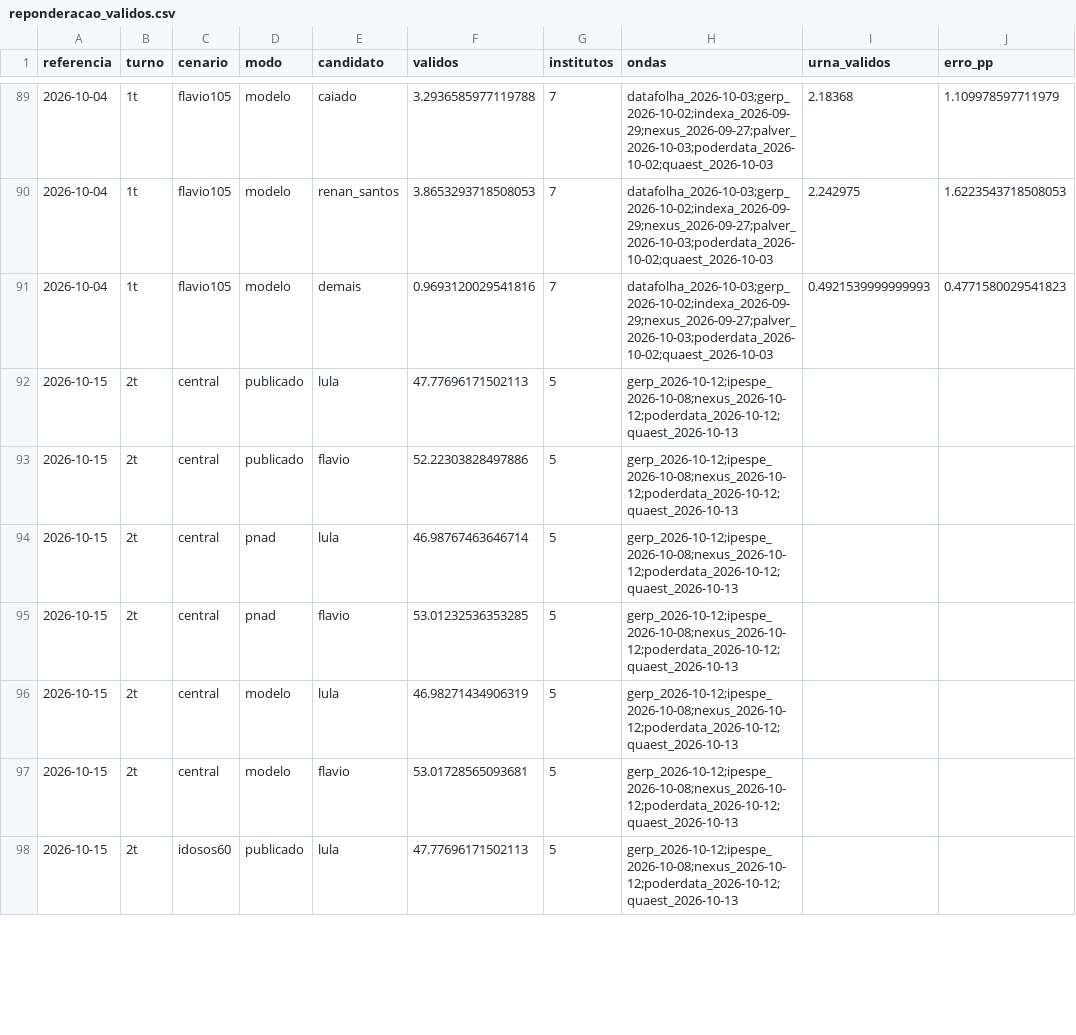
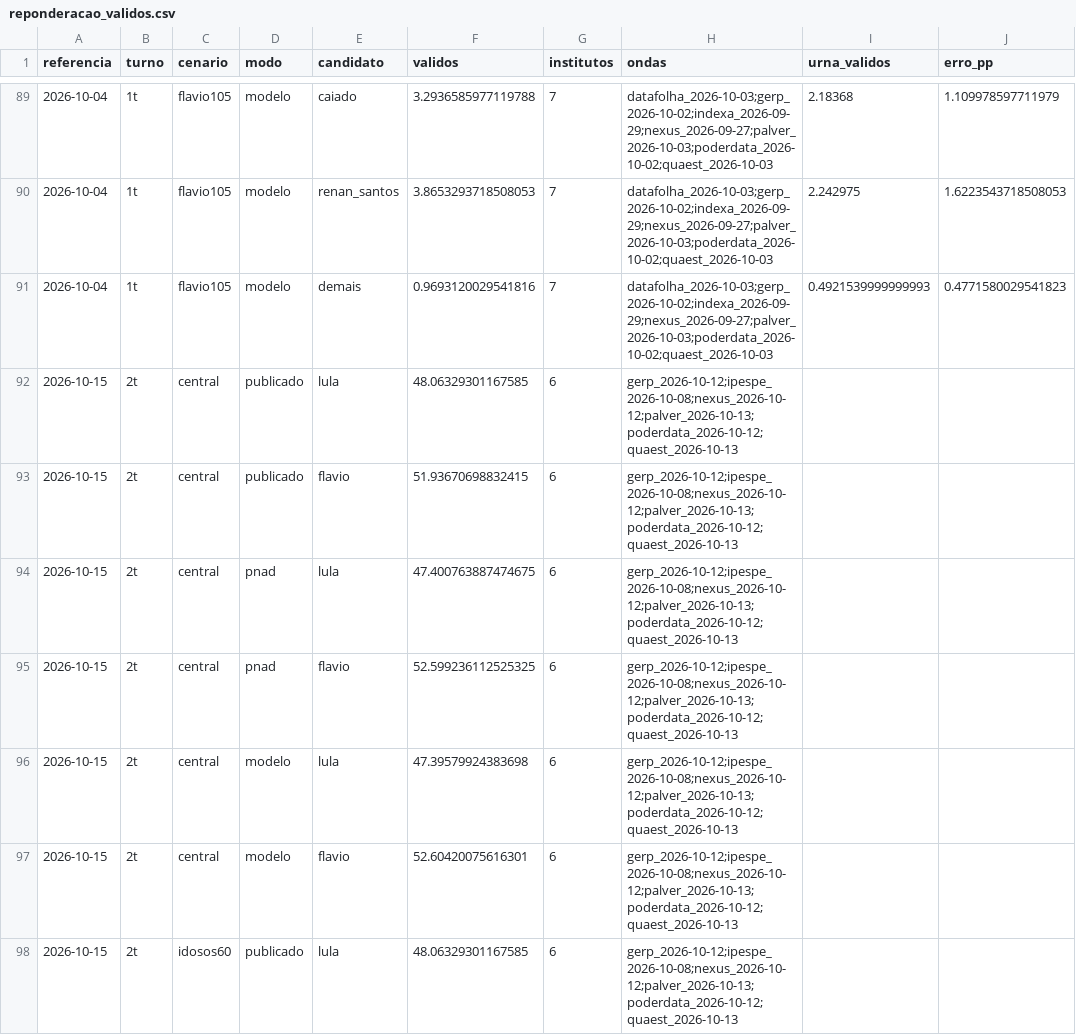
Before and after one commit to ArvorCo/PNAD, a CSV file: docs/assets/reponderacao_validos.csv, drawn as a sheet; only a part is shown, gaps mark what is left out; the diff covers the shown part only; the diff names each change by its address in the sheet, - before the commit and + after, or states it on an @@ line.

Commit message:
add reponderacao polls and evidence from 15 October

```diff
--- a/docs/assets/reponderacao_validos.csv
+++ b/docs/assets/reponderacao_validos.csv
-F92 (validos): 47.77696171502113
+F92 (validos): 48.06329301167585
-G92:G98 (institutos): 5
+G92:G98 (institutos): 6
-H92:H98 (ondas): gerp_2026-10-12;ipespe_2026-10-08;nexus_2026-10-12;poderdata_2026-10-12;quaest_2026-10-13
+H92:H98 (ondas): gerp_2026-10-12;ipespe_2026-10-08;nexus_2026-10-12;palver_2026-10-13;poderdata_2026-10-12;quaest_2026-10-13
-F93 (validos): 52.22303828497886
+F93 (validos): 51.93670698832415
-F94 (validos): 46.98767463646714
+F94 (validos): 47.400763887474675
-F95 (validos): 53.01232536353285
+F95 (validos): 52.599236112525325
-F96 (validos): 46.98271434906319
+F96 (validos): 47.39579924383698
-F97 (validos): 53.01728565093681
+F97 (validos): 52.60420075616301
-F98 (validos): 47.77696171502113
+F98 (validos): 48.06329301167585
```
Also changed, not shown: 69 edited cells elsewhere in this file, docs/assets/reponderacao_medias_7d.csv, docs/assets/reponderacao_nao_escolha.csv, 39 other files.
